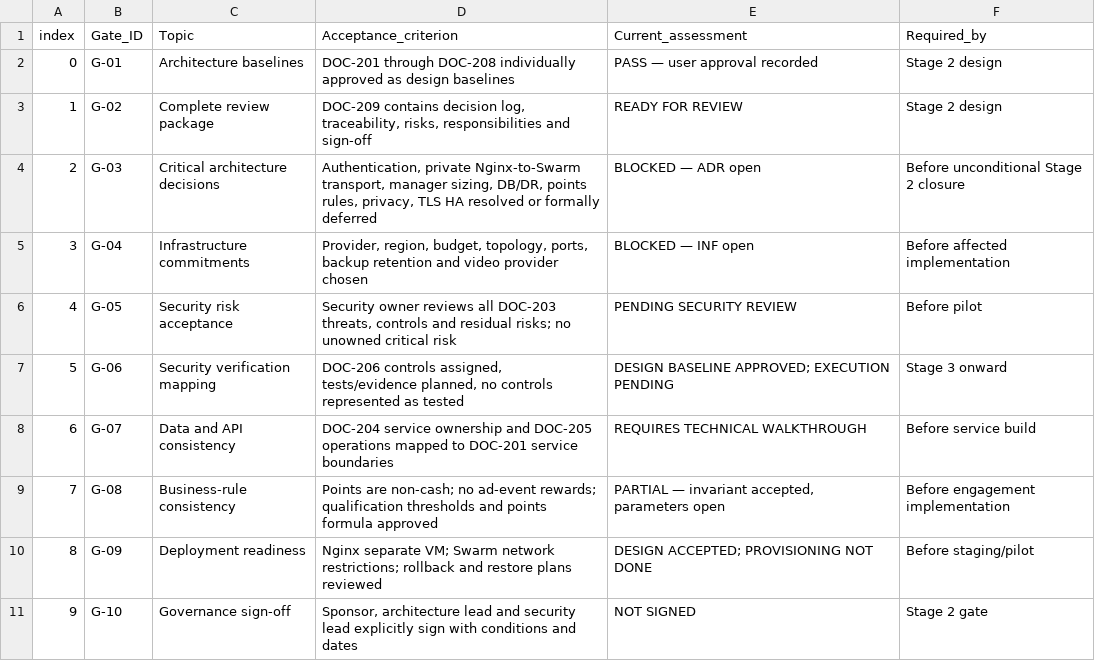
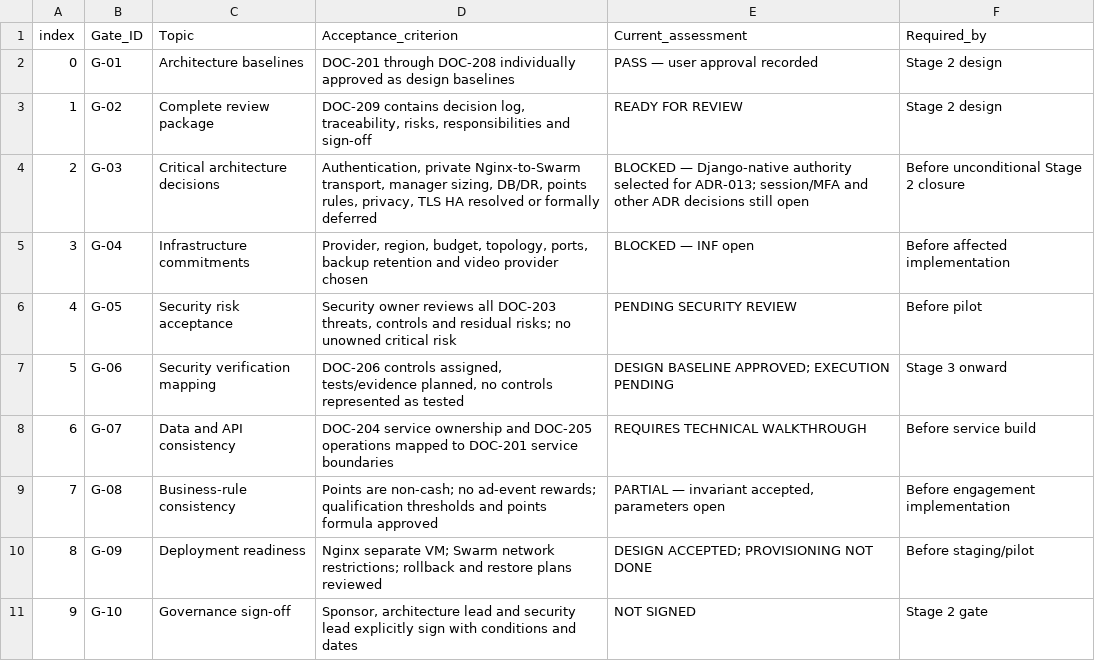
Before and after one commit to Markcino/KoloVibe, a CSV file: docs/architecture/DOC-209_Gate_Criteria.csv, drawn as a sheet.

```diff
--- a/docs/architecture/DOC-209_Gate_Criteria.csv
+++ b/docs/architecture/DOC-209_Gate_Criteria.csv
@@ -3,3 +3,3 @@ index,Gate_ID,Topic,Acceptance_criterion,Current_assessment,Required_by
 1,G-02,Complete review package,"DOC-209 contains decision log, traceability, risks, responsibilities and sign-off",READY FOR REVIEW,Stage 2 design
-2,G-03,Critical architecture decisions,"Authentication, private Nginx-to-Swarm transport, manager sizing, DB/DR, points rules, privacy, TLS HA resolved or formally deferred",BLOCKED — ADR open,Before unconditional Stage 2 closure
+2,G-03,Critical architecture decisions,"Authentication, private Nginx-to-Swarm transport, manager sizing, DB/DR, points rules, privacy, TLS HA resolved or formally deferred","BLOCKED — Django-native authority selected for ADR-013; session/MFA and other ADR decisions still open",Before unconditional Stage 2 closure
 3,G-04,Infrastructure commitments,"Provider, region, budget, topology, ports, backup retention and video provider chosen",BLOCKED — INF open,Before affected implementation
```
Also changed, not shown: docs/architecture/DOC-207_ADR_Register.csv, docs/architecture/DOC-207_Open_Decision_Log.csv, 10 other files.
